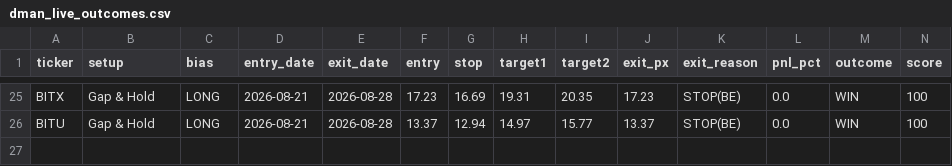
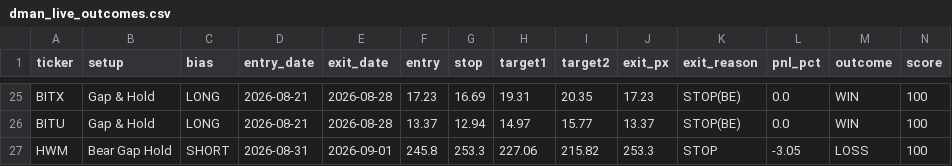
Before and after one commit to tsingh08/dman-algo-, a CSV file: dman_live_outcomes.csv, drawn as a sheet; only a part is shown, gaps mark what is left out; rows hold the shown columns only; the diff names each change by its address in the sheet, - before the commit and + after, or states it on an @@ line.

```diff
--- a/dman_live_outcomes.csv
+++ b/dman_live_outcomes.csv
+row 27: HWM | Bear Gap Hold | SHORT | 2026-08-31 | 2026-09-01 | 245.8 | 253.3 | 227.06 | 215.82 | 253.3 | STOP | -3.05 | LOSS | 100
```
Also changed, not shown: 4 other files.
